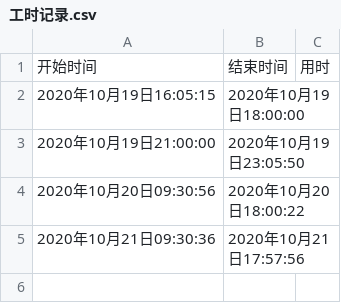
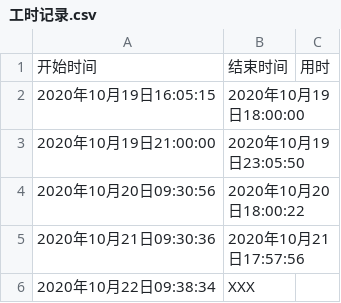
Before and after one commit to 452MJ/jerhel-website, a CSV file: 工时记录.csv, drawn as a sheet; the diff names each change by its address in the sheet, - before the commit and + after, or states it on an @@ line.

```diff
--- a/工时记录.csv
+++ b/工时记录.csv
+row 6: 2020年10月22日09:38:34 | XXX
```
Also changed, not shown: 3 other files.
